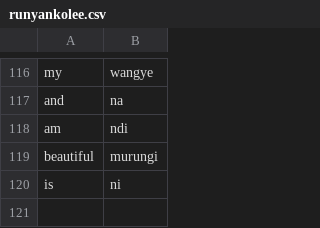
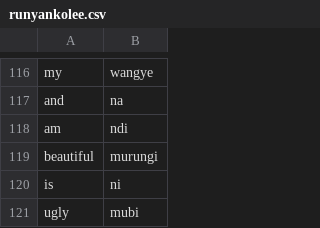
Before and after one commit to fatimanansamba15-max/Runyankole, a CSV file: runyankolee.csv, drawn as a sheet; only a part is shown, gaps mark what is left out.

Commit message:
Update runyankolee.csv

```diff
--- a/runyankolee.csv
+++ b/runyankolee.csv
@@ -120 +120,2 @@ beautiful,murungi
 is,ni
+ugly,mubi
```
